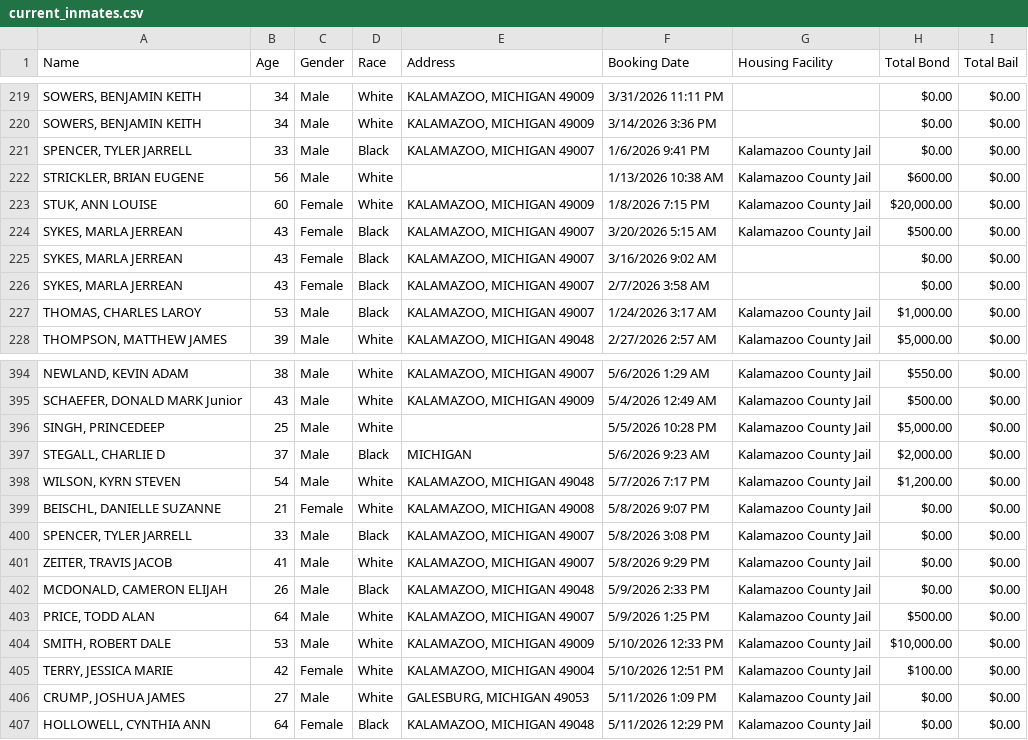
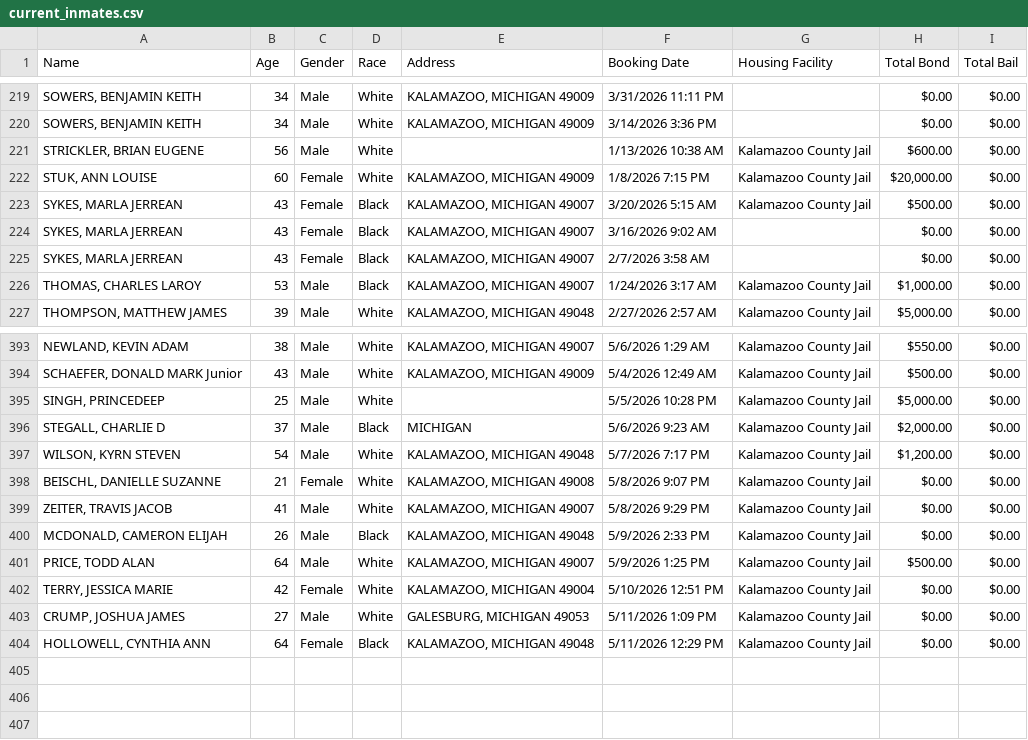
Before and after one commit to kalebwolfgang/kalamazoo-jail-scraper, a CSV file: current_inmates.csv, drawn as a sheet; only a part is shown, gaps mark what is left out.

```diff
--- a/current_inmates.csv
+++ b/current_inmates.csv
@@ -220,3 +220,2 @@ Name,Age,Gender,Race,Address,Booking Date,Housing Facility,Total Bond,Total Bail
 "SOWERS, BENJAMIN KEITH",34,Male,White,"KALAMAZOO, MICHIGAN 49009",3/14/2026 3:36 PM,,$0.00,$0.00
-"SPENCER, TYLER JARRELL",33,Male,Black,"KALAMAZOO, MICHIGAN 49007",1/6/2026 9:41 PM,Kalamazoo County Jail,$0.00,$0.00
 "STRICKLER, BRIAN EUGENE",56,Male,White,,1/13/2026 10:38 AM,Kalamazoo County Jail,$600.00,$0.00
@@ -399,3 +398,2 @@ Name,Age,Gender,Race,Address,Booking Date,Housing Facility,Total Bond,Total Bail
 "BEISCHL, DANIELLE SUZANNE",21,Female,White,"KALAMAZOO, MICHIGAN 49008",5/8/2026 9:07 PM,Kalamazoo County Jail,$0.00,$0.00
-"SPENCER, TYLER JARRELL",33,Male,Black,"KALAMAZOO, MICHIGAN 49007",5/8/2026 3:08 PM,Kalamazoo County Jail,$0.00,$0.00
 "ZEITER, TRAVIS JACOB",41,Male,White,"KALAMAZOO, MICHIGAN 49007",5/8/2026 9:29 PM,Kalamazoo County Jail,$0.00,$0.00
@@ -403,4 +401,3 @@ Name,Age,Gender,Race,Address,Booking Date,Housing Facility,Total Bond,Total Bail
 "PRICE, TODD ALAN",64,Male,White,"KALAMAZOO, MICHIGAN 49007",5/9/2026 1:25 PM,Kalamazoo County Jail,$500.00,$0.00
-"SMITH, ROBERT DALE",53,Male,White,"KALAMAZOO, MICHIGAN 49009",5/10/2026 12:33 PM,Kalamazoo County Jail,"$10,000.00",$0.00
-"TERRY, JESSICA MARIE",42,Female,White,"KALAMAZOO, MICHIGAN 49004",5/10/2026 12:51 PM,Kalamazoo County Jail,$100.00,$0.00
+"TERRY, JESSICA MARIE",42,Female,White,"KALAMAZOO, MICHIGAN 49004",5/10/2026 12:51 PM,Kalamazoo County Jail,$0.00,$0.00
 "CRUMP, JOSHUA JAMES",27,Male,White,"GALESBURG, MICHIGAN 49053",5/11/2026 1:09 PM,Kalamazoo County Jail,$0.00,$0.00
```
Also changed, not shown: all_historical_people.csv, daily_demographics.csv, 1 other file.
